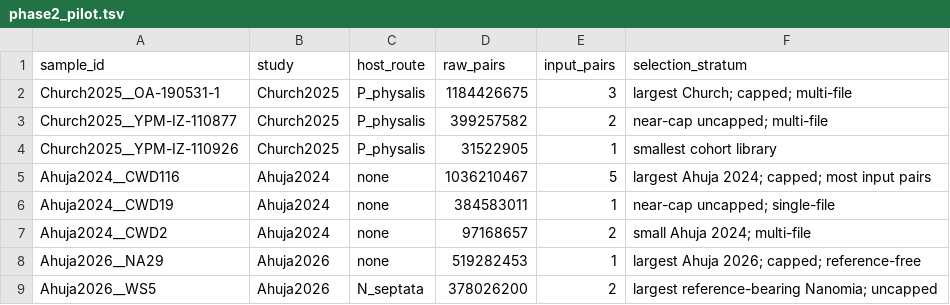
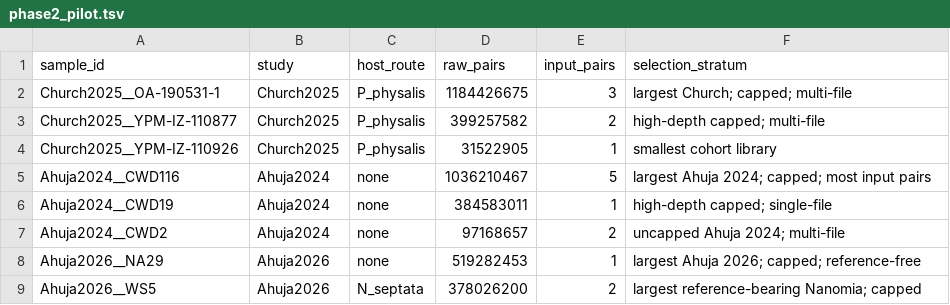
Before and after one commit to caseywdunn/siph-associates, a TSV file: config/phase2_pilot.tsv, drawn as a sheet.

Commit message:
Revise Phase 2 read cap to 200M pairs

```diff
--- a/config/phase2_pilot.tsv
+++ b/config/phase2_pilot.tsv
@@ -2,8 +2,8 @@ sample_id	study	host_route	raw_pairs	input_pairs	selection_stratum
 Church2025__OA-190531-1	Church2025	P_physalis	1184426675	3	largest Church; capped; multi-file
-Church2025__YPM-IZ-110877	Church2025	P_physalis	399257582	2	near-cap uncapped; multi-file
+Church2025__YPM-IZ-110877	Church2025	P_physalis	399257582	2	high-depth capped; multi-file
 Church2025__YPM-IZ-110926	Church2025	P_physalis	31522905	1	smallest cohort library
 Ahuja2024__CWD116	Ahuja2024	none	1036210467	5	largest Ahuja 2024; capped; most input pairs
-Ahuja2024__CWD19	Ahuja2024	none	384583011	1	near-cap uncapped; single-file
-Ahuja2024__CWD2	Ahuja2024	none	97168657	2	small Ahuja 2024; multi-file
+Ahuja2024__CWD19	Ahuja2024	none	384583011	1	high-depth capped; single-file
+Ahuja2024__CWD2	Ahuja2024	none	97168657	2	uncapped Ahuja 2024; multi-file
 Ahuja2026__NA29	Ahuja2026	none	519282453	1	largest Ahuja 2026; capped; reference-free
-Ahuja2026__WS5	Ahuja2026	N_septata	378026200	2	largest reference-bearing Nanomia; uncapped
+Ahuja2026__WS5	Ahuja2026	N_septata	378026200	2	largest reference-bearing Nanomia; capped
```
Also changed, not shown: 8 other files.
